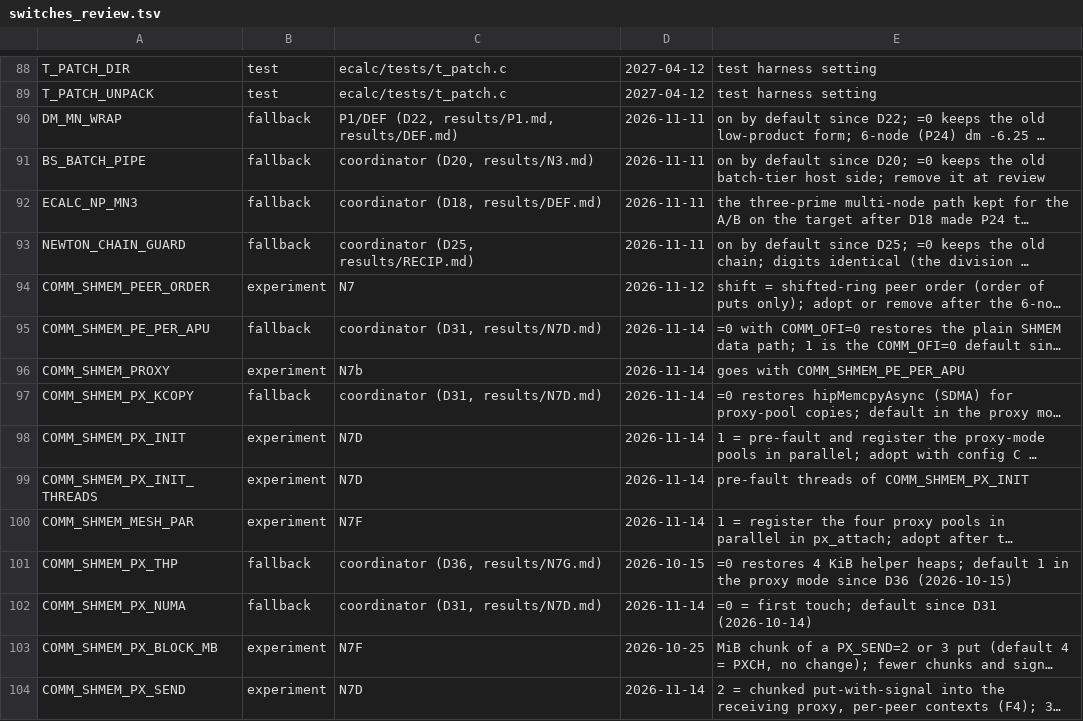
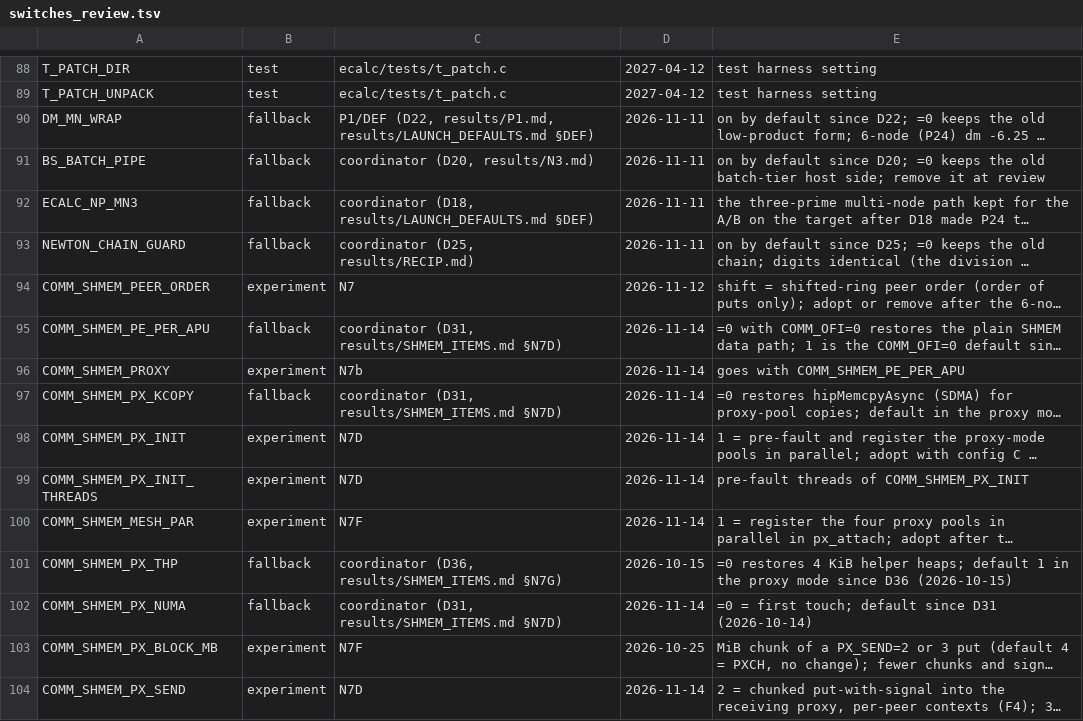
Before and after one commit to cecoppola/ntt, a TSV file: ecalc/switches_review.tsv, drawn as a sheet; only a part is shown, gaps mark what is left out; long unchanged cells end in …; the diff names each change by its address in the sheet, - before the commit and + after, or states it on an @@ line.

```diff
--- a/ecalc/switches_review.tsv
+++ b/ecalc/switches_review.tsv
-C90: …(D22, results/P1.md, results/DEF.md)
+C90: …(D22, results/P1.md, results/LAUNCH_DEFAULTS.md §DEF)
-C92: coordinator (D18, results/DEF.md)
+C92: coordinator (D18, results/LAUNCH_DEFAULTS.md §DEF)
-C95: coordinator (D31, results/N7D.md)
+C95: coordinator (D31, results/SHMEM_ITEMS.md §N7D)
-C97: coordinator (D31, results/N7D.md)
+C97: coordinator (D31, results/SHMEM_ITEMS.md §N7D)
-C101: coordinator (D36, results/N7G.md)
+C101: coordinator (D36, results/SHMEM_ITEMS.md §N7G)
-C102: coordinator (D31, results/N7D.md)
+C102: coordinator (D31, results/SHMEM_ITEMS.md §N7D)
```
Also changed, not shown: ecalc/switches.tsv, ecalc/switches_manual.tsv.
